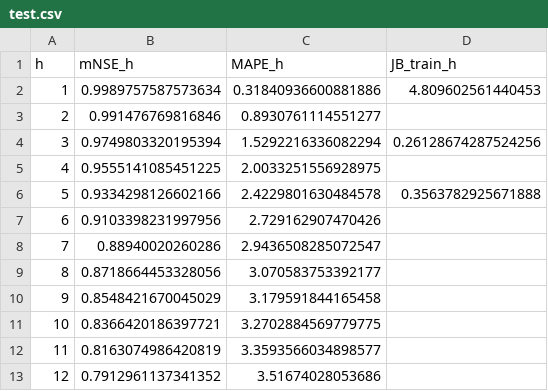
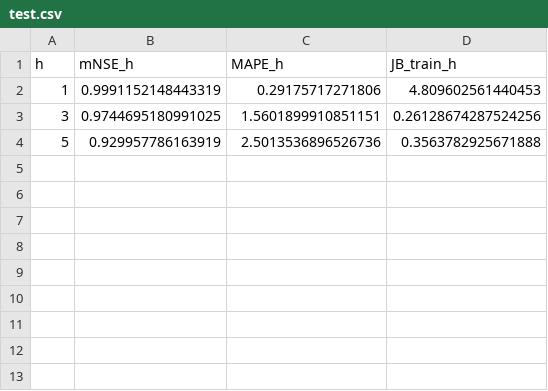
Before and after one commit to Taki3995/timeseries-multistep-forecasting-arima-ols, a CSV file: test.csv, drawn as a sheet.

```diff
--- a/test.csv
+++ b/test.csv
@@ -1,13 +1,4 @@
 h,mNSE_h,MAPE_h,JB_train_h
-1,0.9989757587573634,0.31840936600881886,4.809602561440453
-2,0.991476769816846,0.8930761114551277,
-3,0.9749803320195394,1.5292216336082294,0.26128674287524256
-4,0.9555141085451225,2.0033251556928975,
-5,0.9334298126602166,2.4229801630484578,0.3563782925671888
-6,0.9103398231997956,2.729162907470426,
-7,0.88940020260286,2.9436508285072547,
-8,0.8718664453328056,3.070583753392177,
-9,0.8548421670045029,3.179591844165458,
-10,0.8366420186397721,3.2702884569779775,
-11,0.8163074986420819,3.3593566034898577,
-12,0.7912961137341352,3.51674028053686,
+1,0.9991152148443319,0.29175717271806,4.809602561440453
+3,0.9744695180991025,1.5601899910851151,0.26128674287524256
+5,0.929957786163919,2.5013536896526736,0.3563782925671888
```
Also changed, not shown: train.csv, 2 other files.
